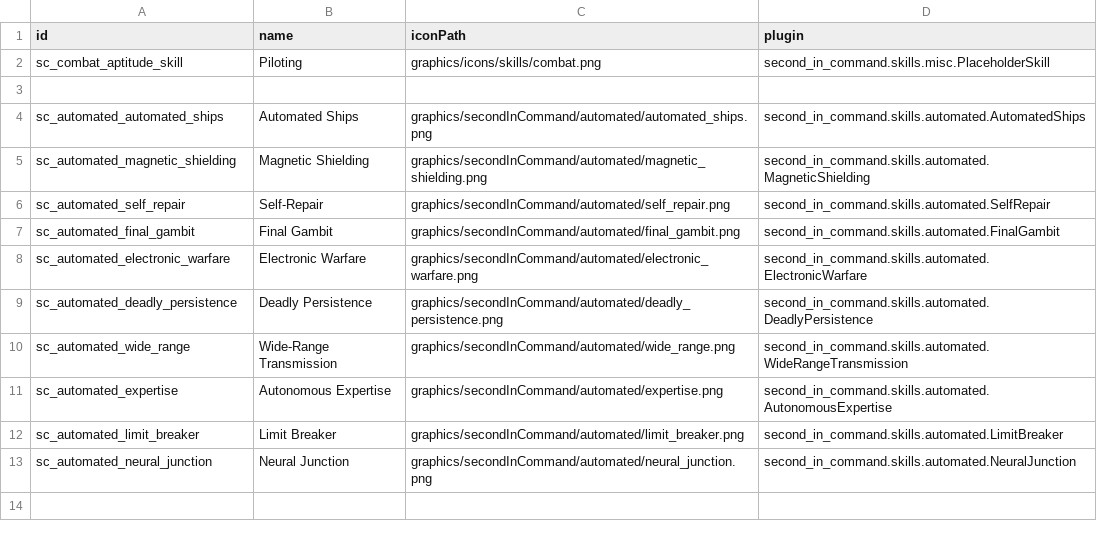
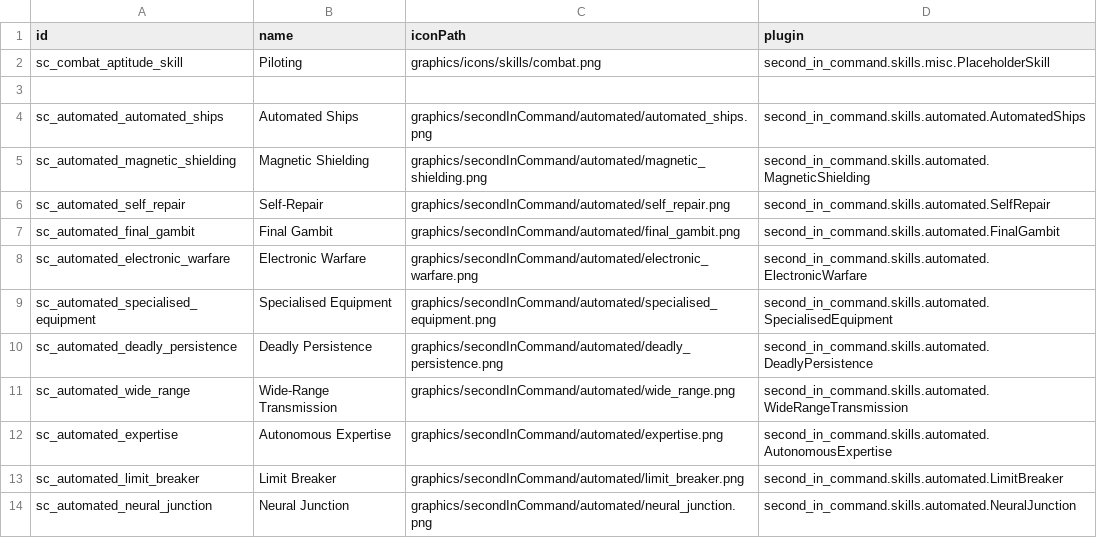
Before and after one commit to Lukas22041/SecondInCommand, a CSV file: data/config/secondInCommand/SCSkills.csv, drawn as a sheet.

Commit message:
Automated aptitude finished

```diff
--- a/data/config/secondInCommand/SCSkills.csv
+++ b/data/config/secondInCommand/SCSkills.csv
@@ -8,2 +8,3 @@ sc_automated_final_gambit,Final Gambit,graphics/secondInCommand/automated/final_
 sc_automated_electronic_warfare,Electronic Warfare,graphics/secondInCommand/automated/electronic_warfare.png,second_in_command.skills.automated.ElectronicWarfare
+sc_automated_specialised_equipment,Specialised Equipment,graphics/secondInCommand/automated/specialised_equipment.png,second_in_command.skills.automated.SpecialisedEquipment
 sc_automated_deadly_persistence,Deadly Persistence,graphics/secondInCommand/automated/deadly_persistence.png,second_in_command.skills.automated.DeadlyPersistence
```
Also changed, not shown: data/config/secondInCommand/SCAptitudes.csv, 17 other files.
